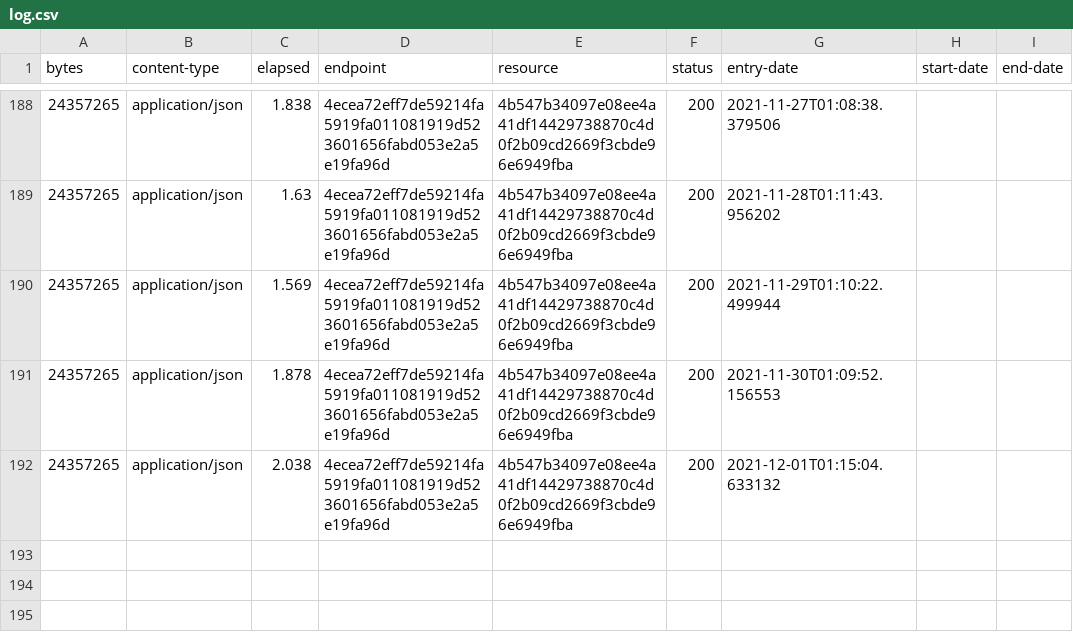
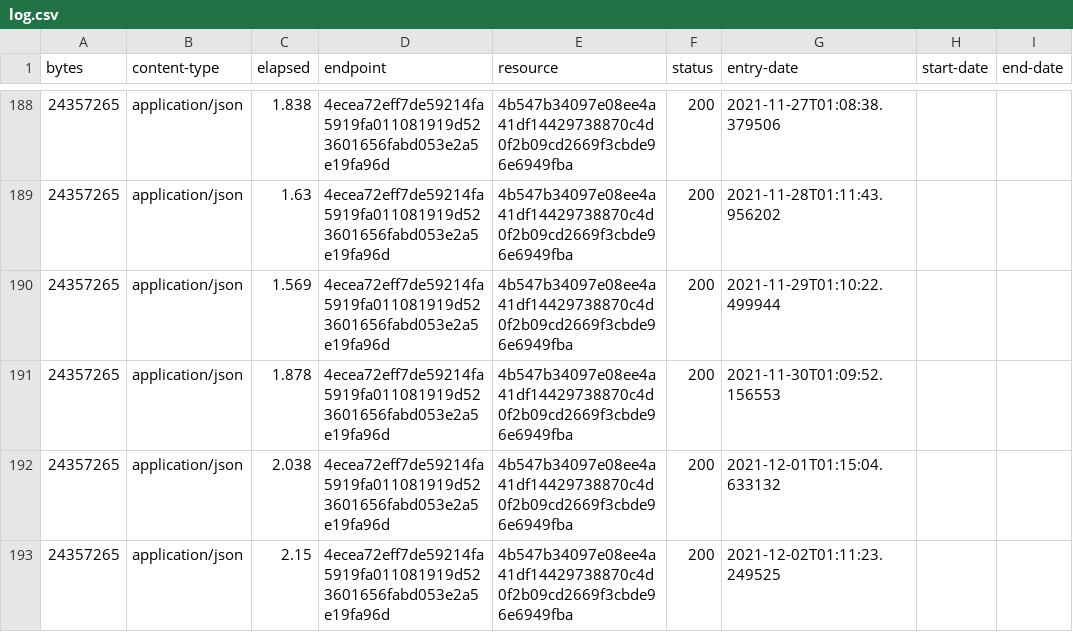
Before and after one commit to digital-land/area-of-outstanding-natural-beauty-collection, a CSV file: collection/log.csv, drawn as a sheet; only a part is shown, gaps mark what is left out; the diff names each change by its address in the sheet, - before the commit and + after, or states it on an @@ line.

Commit message:
Collection 2021-12-02

```diff
--- a/collection/log.csv
+++ b/collection/log.csv
+row 193: 24357265 | application/json | 2.15 | 4ecea72eff7de59214fa5919fa011081919d523601656fabd053e2a5e19fa96d | 4b547b34097e08ee4a41df14429738870c4d0f2b09cd2669f3cbde96e6949fba | 200 | 2021-12-02T01:11:23.249525
```
